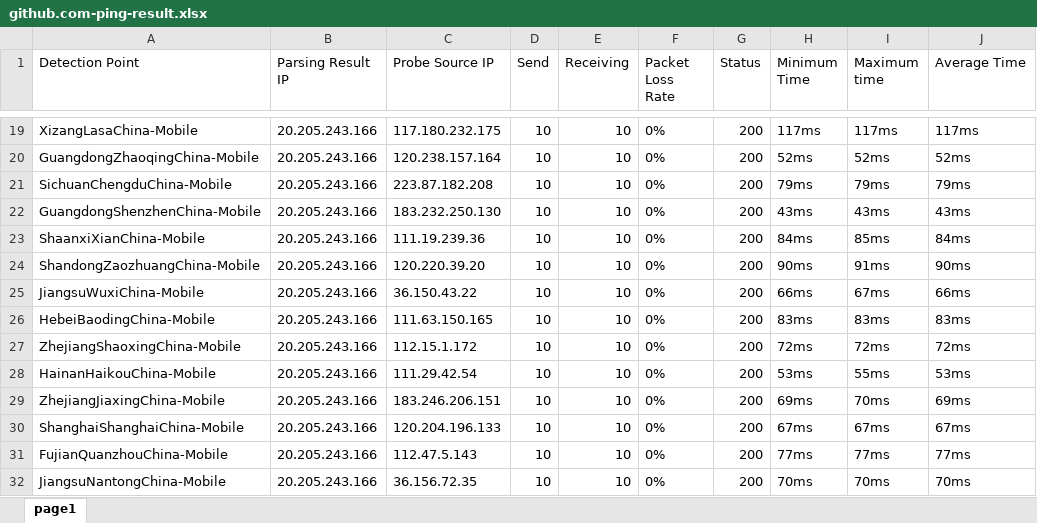
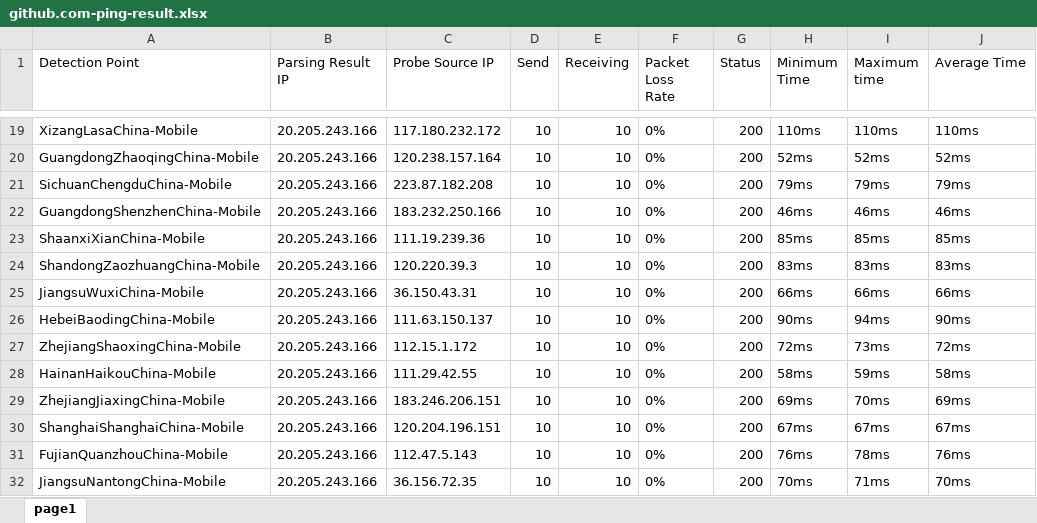
Before and after one commit to h1023605191/aliyun-boce-export, an Excel workbook: downloads/github.com-ping-result.xlsx, sheet page1, drawn as a sheet; only a part is shown, gaps mark what is left out; values as stored, in another font and other column widths than the file's, no borders; the diff covers the shown part only; the diff names each change by its address in the sheet, - before the commit and + after, or states it on an @@ line.

```diff
--- a/downloads/github.com-ping-result.xlsx (sheet page1)
+++ b/downloads/github.com-ping-result.xlsx (sheet page1)
-C19 (Probe Source IP): 117.180.232.175
+C19 (Probe Source IP): 117.180.232.172
-H19 (Minimum Time): 117ms
+H19 (Minimum Time): 110ms
-I19 (Maximum time): 117ms
+I19 (Maximum time): 110ms
-J19 (Average Time): 117ms
+J19 (Average Time): 110ms
-C22 (Probe Source IP): 183.232.250.130
+C22 (Probe Source IP): 183.232.250.166
-H22 (Minimum Time): 43ms
+H22 (Minimum Time): 46ms
-I22 (Maximum time): 43ms
+I22 (Maximum time): 46ms
-J22 (Average Time): 43ms
+J22 (Average Time): 46ms
-H23 (Minimum Time): 84ms
+H23 (Minimum Time): 85ms
-J23 (Average Time): 84ms
+J23 (Average Time): 85ms
-C24 (Probe Source IP): 120.220.39.20
+C24 (Probe Source IP): 120.220.39.3
-H24 (Minimum Time): 90ms
+H24 (Minimum Time): 83ms
-I24 (Maximum time): 91ms
+I24 (Maximum time): 83ms
-J24 (Average Time): 90ms
+J24 (Average Time): 83ms
-C25 (Probe Source IP): 36.150.43.22
+C25 (Probe Source IP): 36.150.43.31
-I25 (Maximum time): 67ms
+I25 (Maximum time): 66ms
-C26 (Probe Source IP): 111.63.150.165
+C26 (Probe Source IP): 111.63.150.137
-H26 (Minimum Time): 83ms
+H26 (Minimum Time): 90ms
-I26 (Maximum time): 83ms
+I26 (Maximum time): 94ms
-J26 (Average Time): 83ms
+J26 (Average Time): 90ms
-I27 (Maximum time): 72ms
+I27 (Maximum time): 73ms
-C28 (Probe Source IP): 111.29.42.54
+C28 (Probe Source IP): 111.29.42.55
-H28 (Minimum Time): 53ms
+H28 (Minimum Time): 58ms
-I28 (Maximum time): 55ms
+I28 (Maximum time): 59ms
-J28 (Average Time): 53ms
+J28 (Average Time): 58ms
-C30 (Probe Source IP): 120.204.196.133
+C30 (Probe Source IP): 120.204.196.151
-H31 (Minimum Time): 77ms
+H31 (Minimum Time): 76ms
-I31 (Maximum time): 77ms
+I31 (Maximum time): 78ms
-J31 (Average Time): 77ms
+J31 (Average Time): 76ms
-I32 (Maximum time): 70ms
+I32 (Maximum time): 71ms
```
Also changed, not shown: 469 edited cells elsewhere in this sheet.
